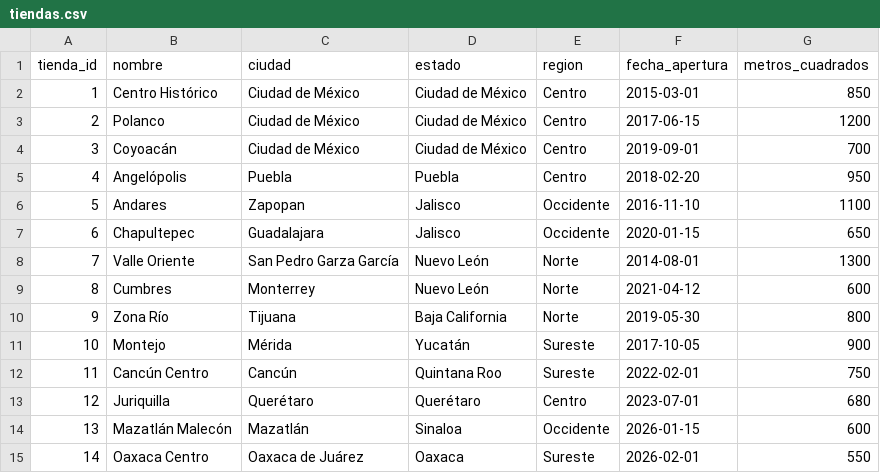
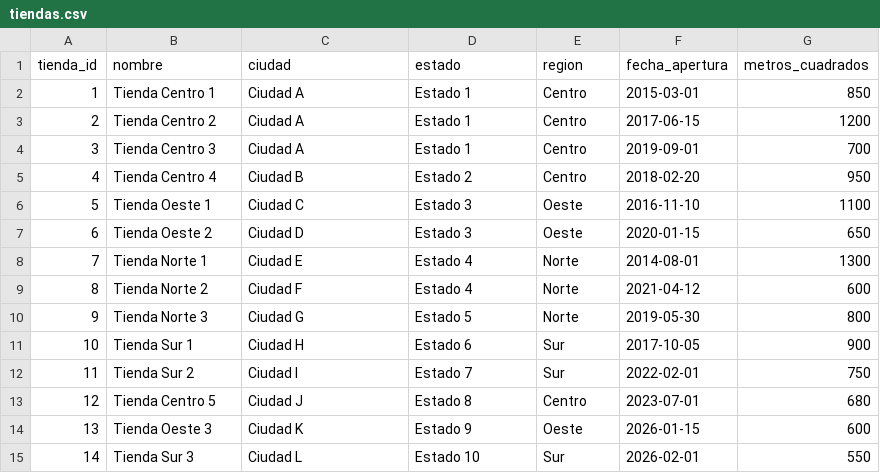
Before and after one commit to PythonistaMX/py311, a CSV file: data/tiendas.csv, drawn as a sheet.

Commit message:
Datos de ventas sin país: tiendas, ciudades y estados genéricos, importes en UM, correos en example.*, usd_mxn → tipo_cambio
- scripts/generar_datos_ventas.py: tiendas «Tienda Centro 1» … «Tienda Sur 3», ciudades «Ciudad A»…«Ciudad L», estados «Estado 1»…«Estado 10», regiones Centro/Norte/Sur/Oeste; dominios example.com/.org/.net (RFC 2606); productos con términos neutros; columna tipo_cambio documentada como dato de ejemplo. Misma semilla y mismo flujo aleatorio: cifras idénticas.
- data/: CSV regenerados y sha256 actualizados en fuentes.json.
- 34-37 y 40: textos, ejemplos, autoestudio y etiquetas en UM; 37 usa la columna tipo_cambio.

```diff
--- a/data/tiendas.csv
+++ b/data/tiendas.csv
@@ -1,15 +1,15 @@
 tienda_id,nombre,ciudad,estado,region,fecha_apertura,metros_cuadrados
-1,Centro Histórico,Ciudad de México,Ciudad de México,Centro,2015-03-01,850
-2,Polanco,Ciudad de México,Ciudad de México,Centro,2017-06-15,1200
-3,Coyoacán,Ciudad de México,Ciudad de México,Centro,2019-09-01,700
-4,Angelópolis,Puebla,Puebla,Centro,2018-02-20,950
-5,Andares,Zapopan,Jalisco,Occidente,2016-11-10,1100
-6,Chapultepec,Guadalajara,Jalisco,Occidente,2020-01-15,650
-7,Valle Oriente,San Pedro Garza García,Nuevo León,Norte,2014-08-01,1300
-8,Cumbres,Monterrey,Nuevo León,Norte,2021-04-12,600
-9,Zona Río,Tijuana,Baja California,Norte,2019-05-30,800
-10,Montejo,Mérida,Yucatán,Sureste,2017-10-05,900
-11,Cancún Centro,Cancún,Quintana Roo,Sureste,2022-02-01,750
-12,Juriquilla,Querétaro,Querétaro,Centro,2023-07-01,680
-13,Mazatlán Malecón,Mazatlán,Sinaloa,Occidente,2026-01-15,600
-14,Oaxaca Centro,Oaxaca de Juárez,Oaxaca,Sureste,2026-02-01,550
+1,Tienda Centro 1,Ciudad A,Estado 1,Centro,2015-03-01,850
+2,Tienda Centro 2,Ciudad A,Estado 1,Centro,2017-06-15,1200
+3,Tienda Centro 3,Ciudad A,Estado 1,Centro,2019-09-01,700
+4,Tienda Centro 4,Ciudad B,Estado 2,Centro,2018-02-20,950
+5,Tienda Oeste 1,Ciudad C,Estado 3,Oeste,2016-11-10,1100
+6,Tienda Oeste 2,Ciudad D,Estado 3,Oeste,2020-01-15,650
+7,Tienda Norte 1,Ciudad E,Estado 4,Norte,2014-08-01,1300
+8,Tienda Norte 2,Ciudad F,Estado 4,Norte,2021-04-12,600
+9,Tienda Norte 3,Ciudad G,Estado 5,Norte,2019-05-30,800
+10,Tienda Sur 1,Ciudad H,Estado 6,Sur,2017-10-05,900
+11,Tienda Sur 2,Ciudad I,Estado 7,Sur,2022-02-01,750
+12,Tienda Centro 5,Ciudad J,Estado 8,Centro,2023-07-01,680
+13,Tienda Oeste 3,Ciudad K,Estado 9,Oeste,2026-01-15,600
+14,Tienda Sur 3,Ciudad L,Estado 10,Sur,2026-02-01,550
```
Also changed, not shown: data/tipo_cambio.csv, 8 other files.
